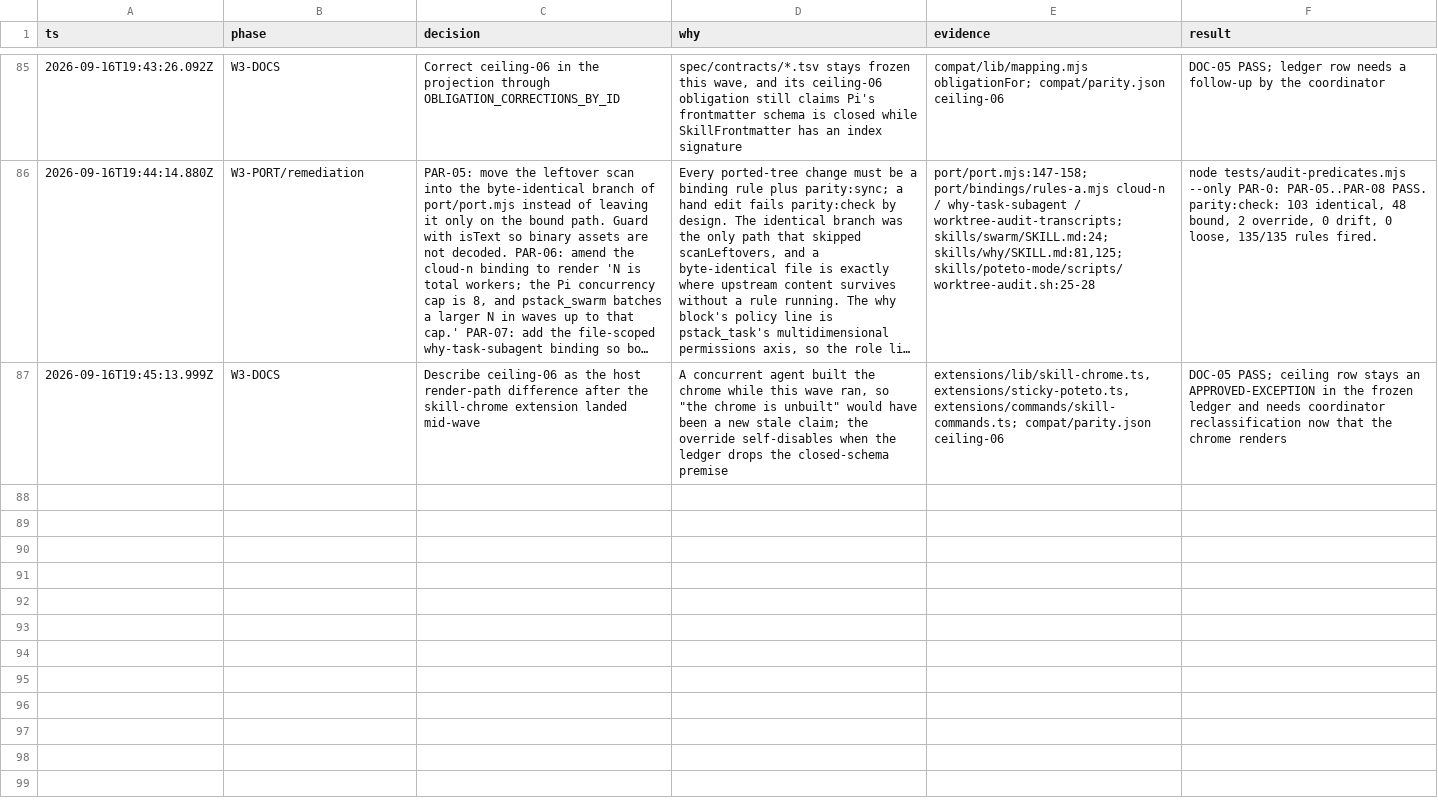
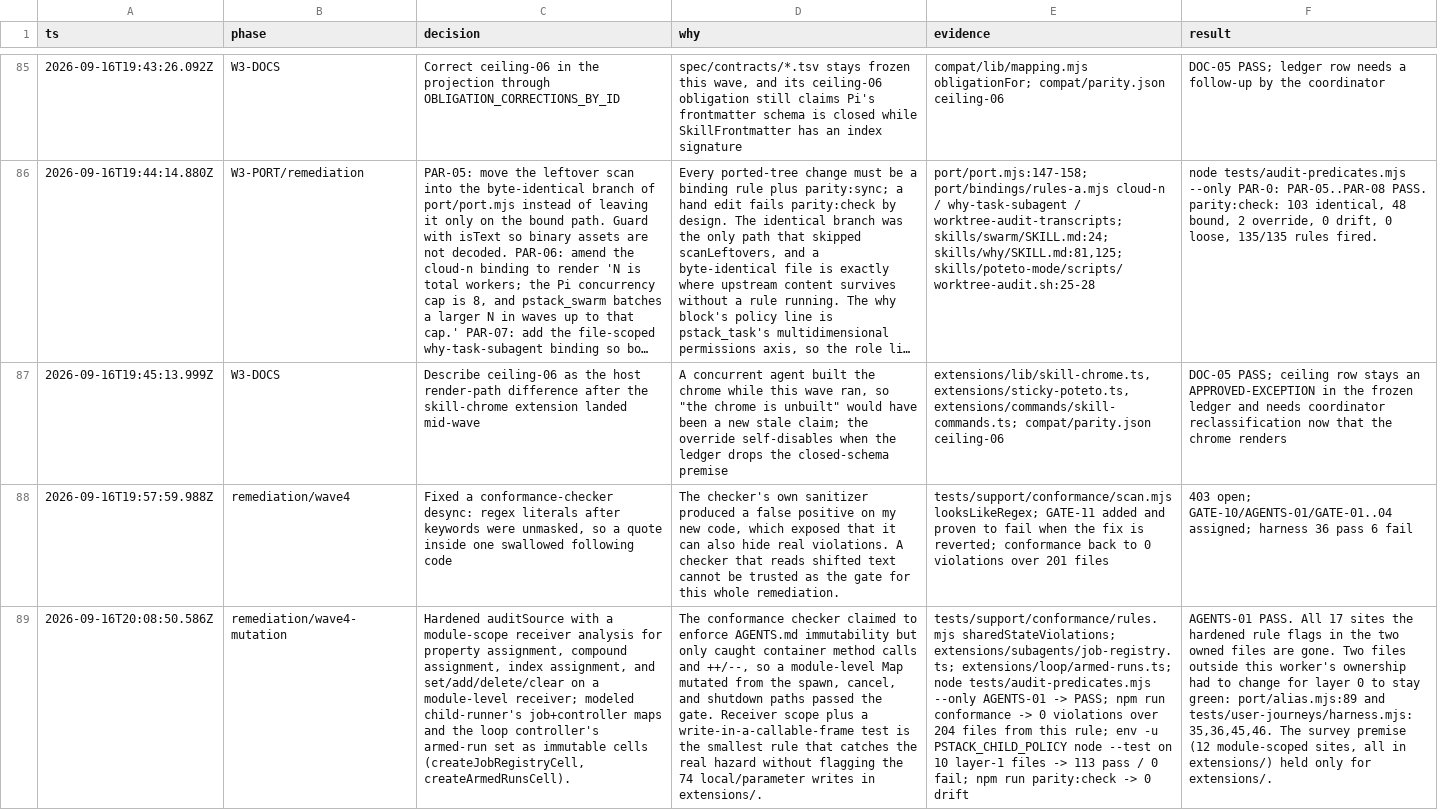
Before and after one commit to just-joshn/pi-pstack, a TSV file: .pi/decisions.tsv, drawn as a sheet; only a part is shown, gaps mark what is left out; long unchanged cells end in …; the diff covers the shown part only; the diff names each change by its address in the sheet, - before the commit and + after, or states it on an @@ line.

Commit message:
fix(conformance): make the mutation rule actually catch mutation
The checker's mutation rule only caught container method calls and its
increment rule only caught ++ and --, so property assignment, compound
assignment, Map.set, Set.add, and index assignment on module-level state
all passed a rule that read like enforcement.

The rule now resolves a receiver to its root binding and reports a write
only when that root is declared at module scope and the write sits inside
a function, which is where a second call path can alias it. That scope
distinction is the difference between a gate and noise: the whole tree has
88 mutation sites and only a handful are the hazard the rule is about.

The hardening flagged 22 violations in three files. The two registries of
live background work are now replaceable cells, so no shared map is
mutated in place, and port/alias.mjs and the journey harness build new
state instead of writing a module-level object.

```diff
--- a/.pi/decisions.tsv
+++ b/.pi/decisions.tsv
+row 88: 2026-09-16T19:57:59.988Z | remediation/wave4 | Fixed a conformance-checker desync: regex literals after keywords were unmasked, so a quote inside one swallowed following code | The checker's own sanitizer produced a false positive on my new code, which exposed that it can also hide real violations. A checker that reads shifted text cannot be trusted as the gate for this whole remediation. | tests/support/conformance/scan.mjs looksLikeRegex; GATE-11 added and proven to fail when the fix is reverted; conformance back to 0 violations over 201 files | 403 open; GATE-10/AGENTS-01/GATE-01..04 assigned; harness 36 pass 6 fail
+row 89: 2026-09-16T20:08:50.586Z | remediation/wave4-mutation | Hardened auditSource with a module-scope receiver analysis for property assignment, compound assignment, index assignment, and set/add/delete/clear on a module-level receiver; modeled child-runner's job+controller maps and the loop controller's armed-run set as immutable cells (createJobRegistryCell, createArmedRunsCell). | The conformance checker claimed to enforce AGENTS.md immutability but only caught container method calls and ++/--, so a module-level Map mutated from the spawn, cancel, and shutdown paths passed the gate. Receiver scope plus a write-in-a-callable-frame test is the smallest rule that catches the real hazard without flagging the 74 local/parameter writes in extensions/. | tests/support/conformance/rules.mjs sharedStateViolations; extensions/subagents/job-registry.ts; extensions/loop/armed-runs.ts; node tests/audit-predicates.mjs --only AGENTS-01 -> PASS; npm run conformance -> 0 violations over 204 files from this rule; env -u PSTACK_CHILD_POLICY node --test on 10 layer-1 files -> 113 pass / 0 fail; npm run parity:check -> 0 drift | AGENTS-01 PASS. All 17 sites the hardened rule flags in the two owned files are gone. Two files outside this worker's ownership had to change for layer 0 to stay green: port/alias.mjs:89 and tests/user-journeys/harness.mjs:35,36,45,46. The survey premise (12 module-scoped sites, all in extensions/) held only for extensions/.
```
Also changed, not shown: 4 added rows elsewhere in this file, 6 other files.
